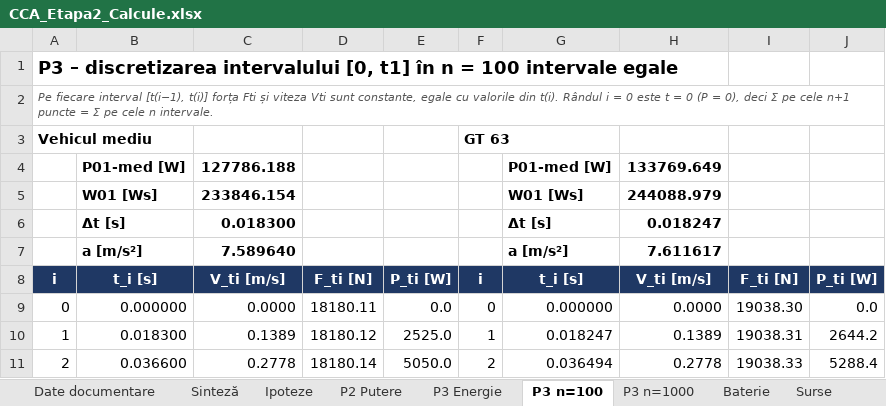
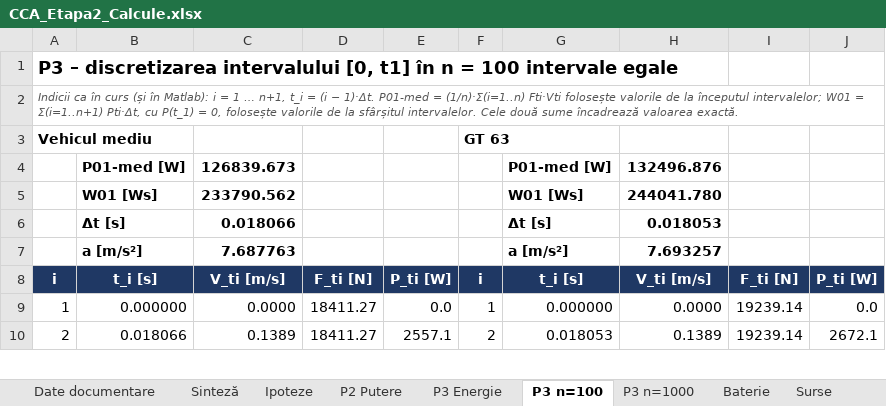
Before and after one commit to leogamerxxl/cca-motor, an Excel workbook: etapa2-calcule/CCA_Etapa2_Calcule.xlsx, sheet P3 n=100, drawn as a sheet; only a part is shown; values as stored, in another font and other column widths than the file's, no borders; removed rows and columns are numbered as before the commit, all else as after; the diff covers the shown part only; the diff names each change by its address in the sheet, - before the commit and + after, or states it on an @@ line.

```diff
--- a/etapa2-calcule/CCA_Etapa2_Calcule.xlsx (sheet P3 n=100)
+++ b/etapa2-calcule/CCA_Etapa2_Calcule.xlsx (sheet P3 n=100)
-A2: Pe fiecare interval [t(i−1), t(i)] forța Fti și viteza Vti sunt constante, egale cu valorile din t(i). Rândul i = 0 este t = 0 (P = 0), deci Σ pe cele n+1 puncte = Σ pe cele n intervale.
+A2: Indicii ca în curs (și în Matlab): i = 1 … n+1, t_i = (i − 1)·Δt. P01-med = (1/n)·Σ(i=1..n) Fti·Vti folosește valorile de la începutul intervalelor; W01 = Σ(i=1..n+1) Pti·Δt, cu P(t_1) = 0, folosește valorile de la sfârșitul intervalelor. Cele două sume încadrează valoarea exactă.
-C4: 127786.188
+C4: 126839.673
-H4: 133769.649
+H4: 132496.876
-C5: 233846.154
+C5: 233790.562
-H5: 244088.979
+H5: 244041.780
-C6: 0.018300
+C6: 0.018066
-H6: 0.018247
+H6: 0.018053
-C7: 7.589640
+C7: 7.687763
-H7: 7.611617
+H7: 7.693257
-row 9: 0 | 0.000000 | 0.0000 | 18180.11 | 0.0 | 0 | 0.000000 | 0.0000 | 19038.30 | 0.0
-B9: 0.018300
+B9: 0.000000
-C9: 0.1389
+C9: 0.0000
-D9: 18180.12
+D9: 18411.27
-E9: 2525.0
+E9: 0.0
-G9: 0.018247
+G9: 0.000000
-H9: 0.1389
+H9: 0.0000
-I9: 19038.31
+I9: 19239.14
-J9: 2644.2
+J9: 0.0
-B10: 0.036600
+B10: 0.018066
-C10: 0.2778
+C10: 0.1389
-D10: 18180.14
+D10: 18411.27
-E10: 5050.0
+E10: 2557.1
-G10: 0.036494
+G10: 0.018053
-H10: 0.2778
+H10: 0.1389
-I10: 19038.33
+I10: 19239.14
-J10: 5288.4
+J10: 2672.1
```
Also changed, not shown: 1 added row and 784 edited cells elsewhere in this sheet, sheet P3 n=1000, sheet P3 Energie, sheet Baterie, sheet Surse, sheet Sinteză, sheet P2 Putere, 2 more sheets, formulas that keep their value, 17 other files.
